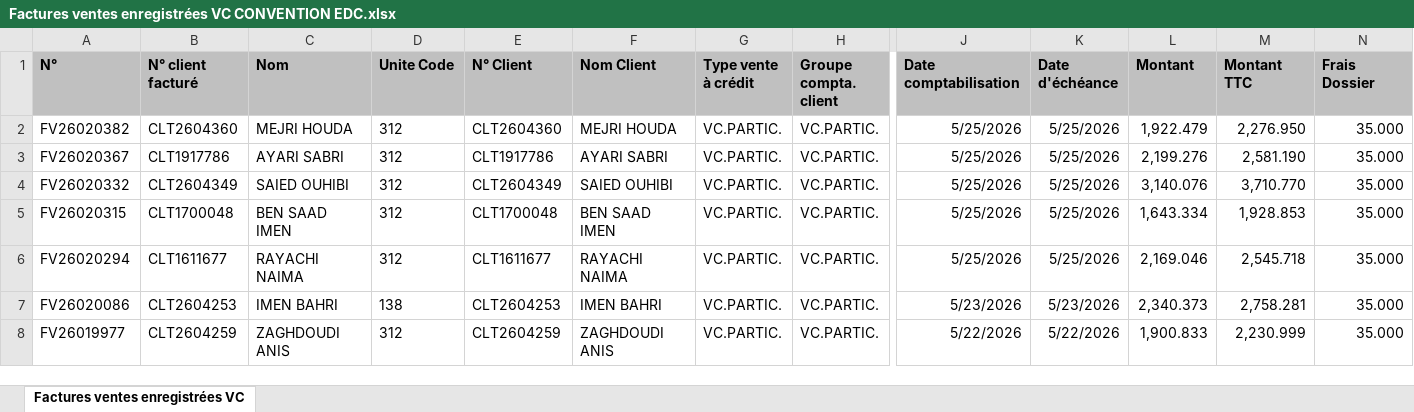
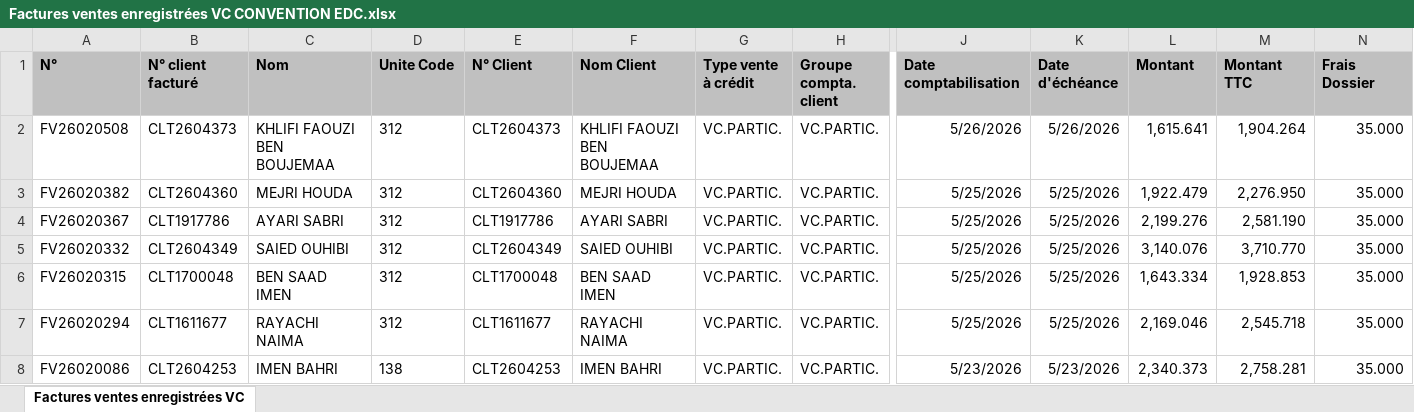
Before and after one commit to chkondali-dev/pilotage-b2b, an Excel workbook: 2025/Factures ventes enregistrées VC CONVENTION EDC.xlsx, sheet Factures ventes enregistrées VC, drawn as a sheet; only a part is shown, gaps mark what is left out; the shorter side is filled out with more unchanged rows; values as stored, in another font and other column widths than the file's, no borders; table styles not drawn; rows hold the shown columns only; the diff names each change by its address in the sheet, - before the commit and + after, or states it on an @@ line.

```diff
--- a/2025/Factures ventes enregistrées VC CONVENTION EDC.xlsx (sheet Factures ventes enregistrées VC)
+++ b/2025/Factures ventes enregistrées VC CONVENTION EDC.xlsx (sheet Factures ventes enregistrées VC)
+row 2: FV26020508 | CLT2604373 | KHLIFI FAOUZI BEN BOUJEMAA | 312 | CLT2604373 | KHLIFI FAOUZI BEN BOUJEMAA | VC.PARTIC. | VC.PARTIC. | 5/26/2026 | 5/26/2026 | 1,615.641 | 1,904.264 | 35.000
```
Also changed, not shown: 3 other files.
